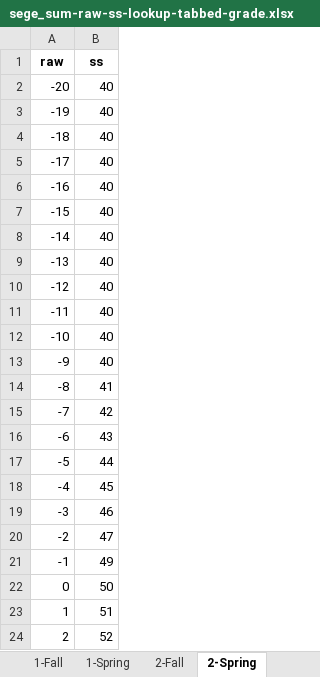
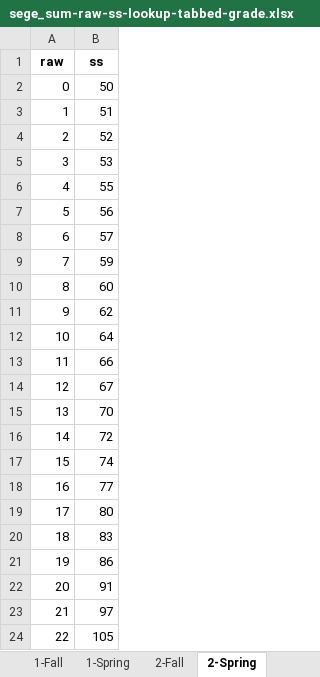
Before and after one commit to wpspublish-public/DSHerzberg-TOD-R, an Excel workbook: OUTPUT-FILES/NORMS/TODE_8.27.21_fornorms/sege_sum-raw-ss-lookup-tabbed-grade.xlsx, sheet 2-Spring, drawn as a sheet; only a part is shown; the shorter side is filled out with more unchanged rows; values as stored, in another font and other column widths than the file's, no borders; the diff names each change by its address in the sheet, - before the commit and + after, or states it on an @@ line.

```diff
--- a/OUTPUT-FILES/NORMS/TODE_8.27.21_fornorms/sege_sum-raw-ss-lookup-tabbed-grade.xlsx (sheet 2-Spring)
+++ b/OUTPUT-FILES/NORMS/TODE_8.27.21_fornorms/sege_sum-raw-ss-lookup-tabbed-grade.xlsx (sheet 2-Spring)
-row 2: -20 | 40
-row 3: -19 | 40
-row 4: -18 | 40
-row 5: -17 | 40
-row 6: -16 | 40
-row 7: -15 | 40
-row 8: -14 | 40
-row 9: -13 | 40
-row 10: -12 | 40
-row 11: -11 | 40
-row 12: -10 | 40
-row 13: -9 | 40
-row 14: -8 | 41
-row 15: -7 | 42
-row 16: -6 | 43
-row 17: -5 | 44
-row 18: -4 | 45
-row 19: -3 | 46
-row 20: -2 | 47
-row 21: -1 | 49
```
Also changed, not shown: sheet 2-Fall, sheet 1-Fall, sheet K-Spring, sheet 1-Spring, sheet K-Fall, OUTPUT-FILES/NORMS/TODE_8.27.21_fornorms/lske_sum-raw-ss-lookup-tabbed-grade.xlsx, OUTPUT-FILES/NORMS/TODE_8.27.21_fornorms/lswe_sum-raw-ss-lookup-tabbed-grade.xlsx, 26 other files.
